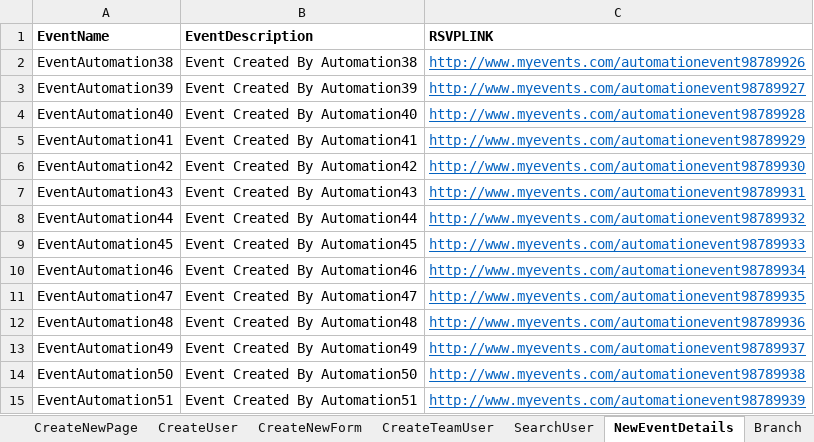
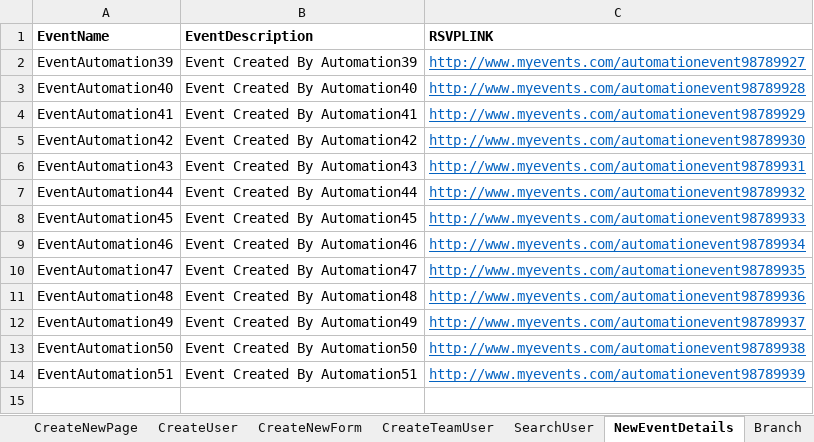
Before and after one commit to soni691/Veriday-Automation-Framework, an Excel workbook: source/TestData.xlsx, sheet NewEventDetails, drawn as a sheet; values as stored, in another font and other column widths than the file's, no borders; the diff names each change by its address in the sheet, - before the commit and + after, or states it on an @@ line.

```diff
--- a/source/TestData.xlsx (sheet NewEventDetails)
+++ b/source/TestData.xlsx (sheet NewEventDetails)
-row 2: EventAutomation38 | Event Created By Automation38 | http://www.myevents.com/automationevent98789926
```
Also changed, not shown: sheet CreateNewPage, sheet CreateTeamUser, sheet CreateUser.
